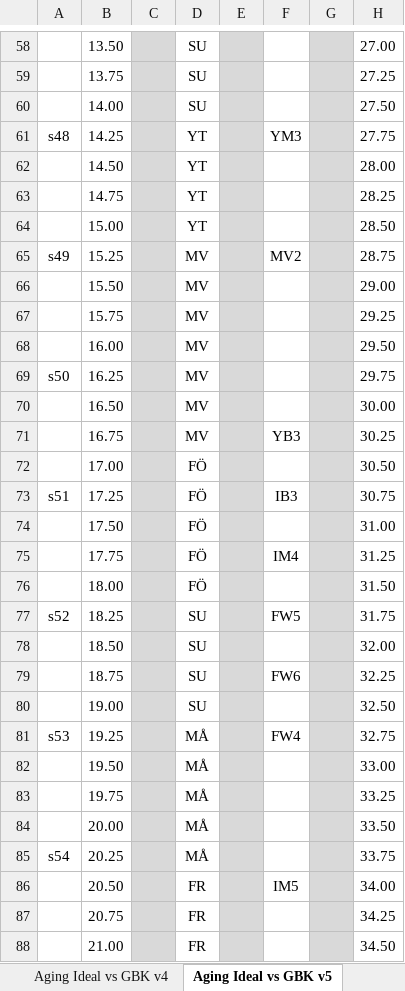
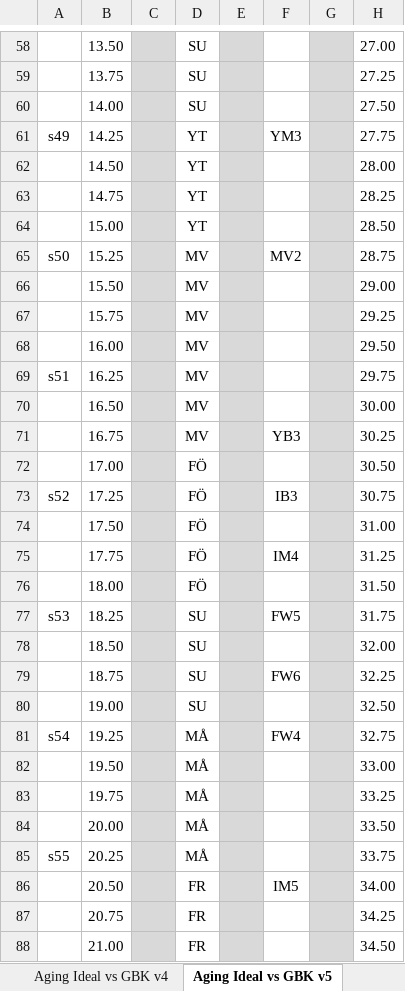
Before and after one commit to johan-scox/scox, an Excel workbook: HT/GBK/training_strategy.xlsx, sheet Aging Ideal vs GBK v5, drawn as a sheet; only a part is shown, gaps mark what is left out; values as stored, in another font and other column widths than the file's, no borders; conditional formats not drawn; the diff covers the shown part only; the diff names each change by its address in the sheet, - before the commit and + after, or states it on an @@ line.

```diff
--- a/HT/GBK/training_strategy.xlsx (sheet Aging Ideal vs GBK v5)
+++ b/HT/GBK/training_strategy.xlsx (sheet Aging Ideal vs GBK v5)
-A61: s48
+A61: s49
-A65: s49
+A65: s50
-A69: s50
+A69: s51
-A73: s51
+A73: s52
-A77: s52
+A77: s53
-A81: s53
+A81: s54
-A85: s54
+A85: s55
```
Also changed, not shown: 40 edited cells and cell formats elsewhere in this sheet, other sheet tabs.
